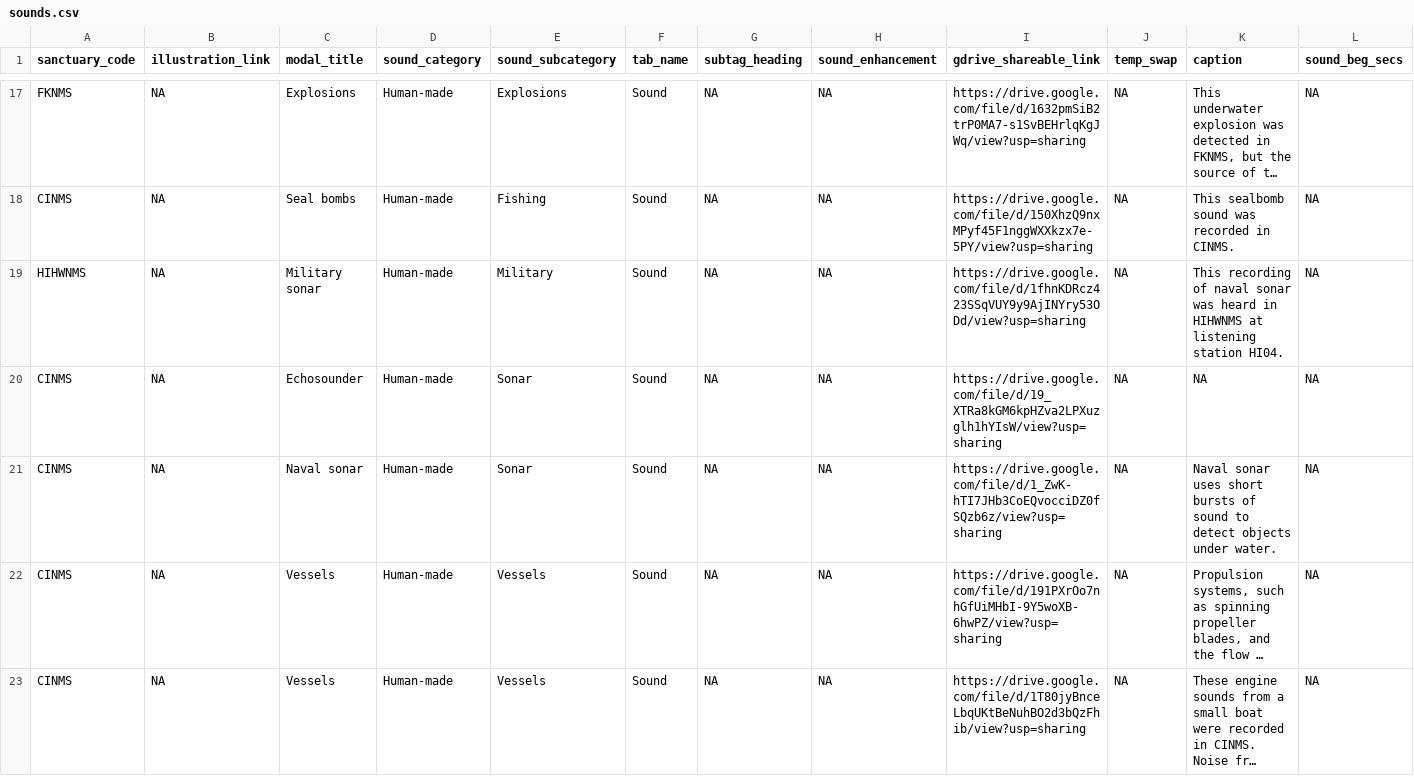
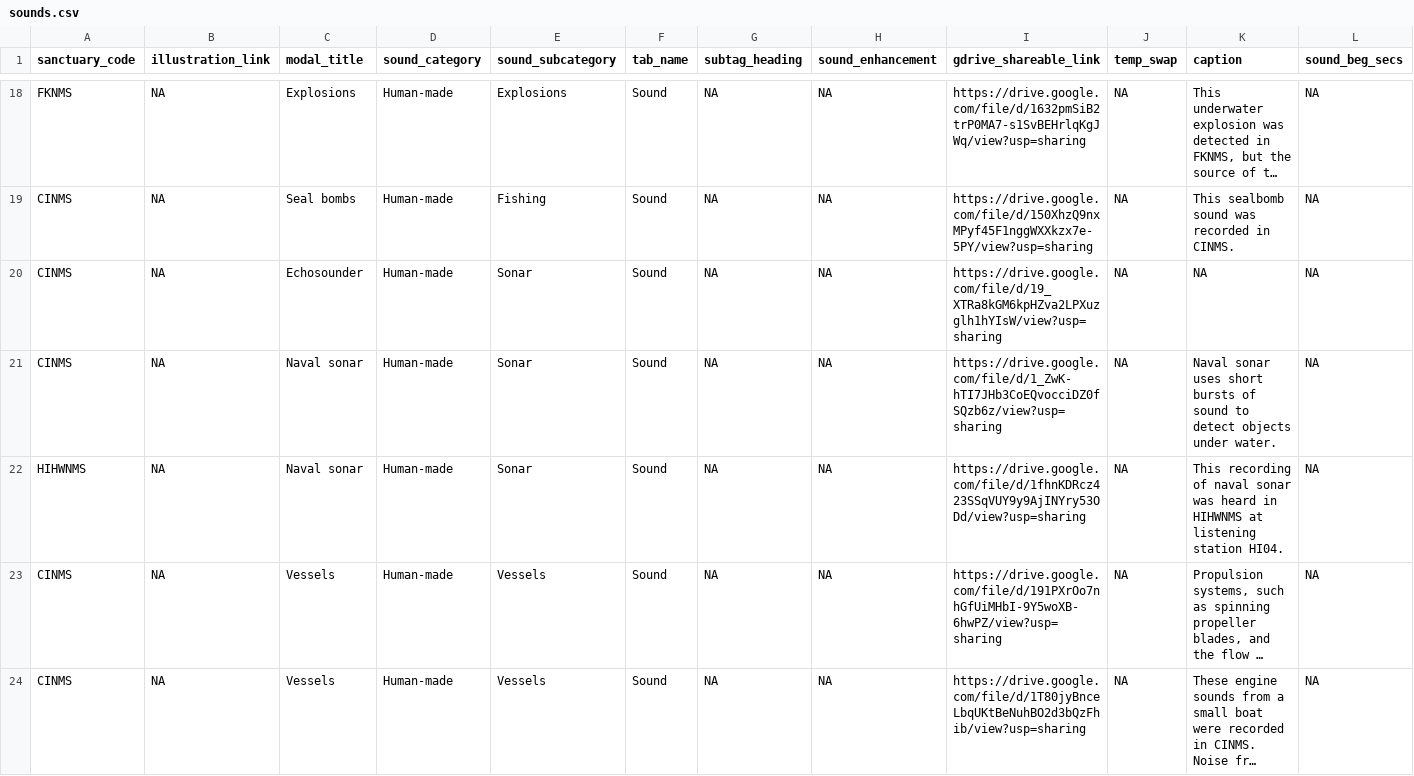
Before and after one commit to noaa-onms/sanctsound, a CSV file: draft/data/sounds.csv, drawn as a sheet; only a part is shown, gaps mark what is left out; long unchanged cells end in …; removed rows and columns are numbered as before the commit, all else as after; rows hold the shown columns only; the diff covers the shown part only; the diff names each change by its address in the sheet, - before the commit and + after, or states it on an @@ line.

```diff
--- a/draft/data/sounds.csv
+++ b/draft/data/sounds.csv
-row 19: HIHWNMS | NA | Military sonar | Human-made | Military | Sound | NA | NA | https://drive.google.com/file/d/1fhnKDRcz423SSqVUY9y9AjINYry53ODd/view?usp=sharing | NA | This recording of naval sonar was heard in HIHWNMS at listening station HI04. | NA
+row 22: HIHWNMS | NA | Naval sonar | Human-made | Sonar | Sound | NA | NA | https://drive.google.com/file/d/1fhnKDRcz423SSqVUY9y9AjINYry53ODd/view?usp=sharing | NA | This recording of naval sonar was heard in HIHWNMS at listening station HI04. | NA
```
Also changed, not shown: 1 added row, 2 removed rows and 1 edited cell elsewhere in this file, 28 other files.
